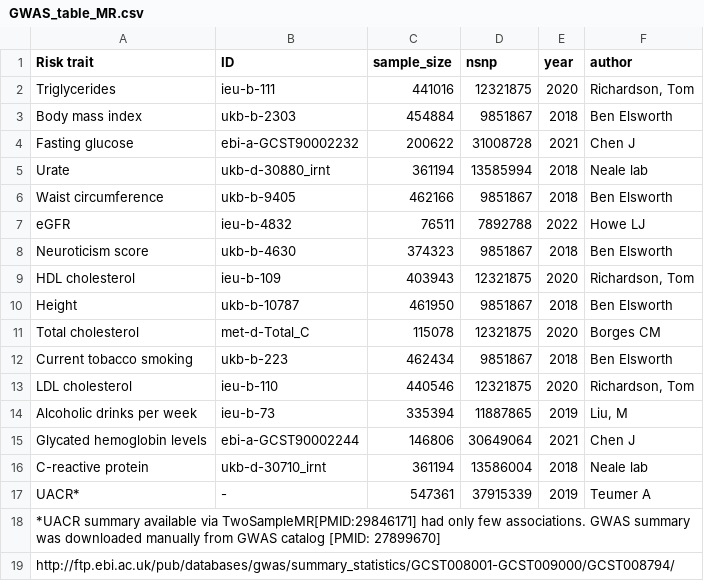
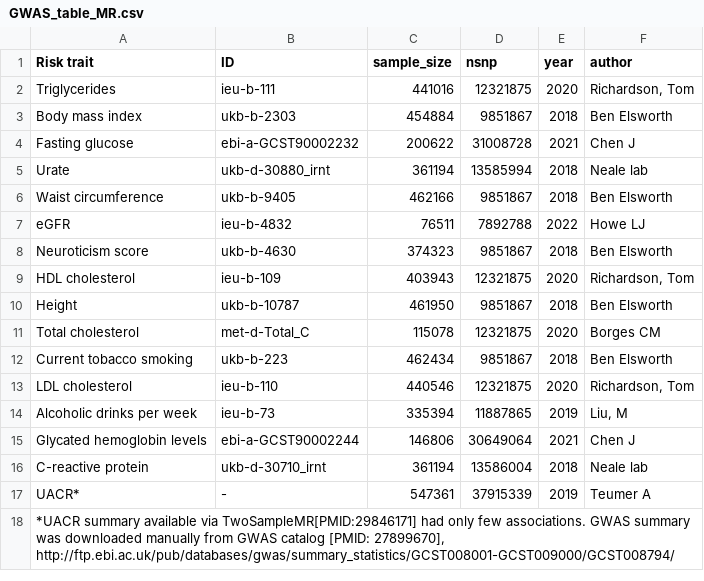
Before and after one commit to akauko/res_ht_gwas, a CSV file: data/GWAS_table_MR.csv, drawn as a sheet.

Commit message:
Update GWAS_table_MR.csv

```diff
--- a/data/GWAS_table_MR.csv
+++ b/data/GWAS_table_MR.csv
@@ -17,3 +17,2 @@ C-reactive protein;ukb-d-30710_irnt;361194;13586004;2018;Neale lab
 UACR*; -;547361;37915339;2019;Teumer A
-*UACR summary available via TwoSampleMR[PMID:29846171] had only few associations. GWAS summary was downloaded manually from GWAS catalog [PMID: 27899670] ;;;;;
-http://ftp.ebi.ac.uk/pub/databases/gwas/summary_statistics/GCST008001-GCST009000/GCST008794/;;;;;
+*UACR summary available via TwoSampleMR[PMID:29846171] had only few associations. GWAS summary was downloaded manually from GWAS catalog [PMID: 27899670], http://ftp.ebi.ac.uk/pub/databases/gwas/summary_statistics/GCST008001-GCST009000/GCST008794/;;;;;
```
